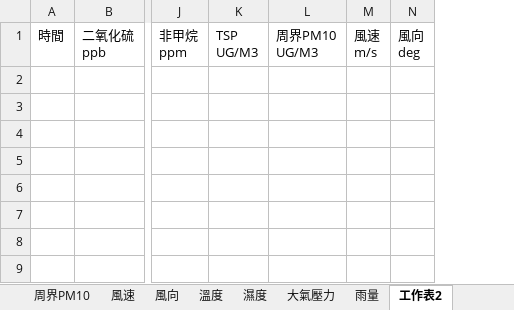
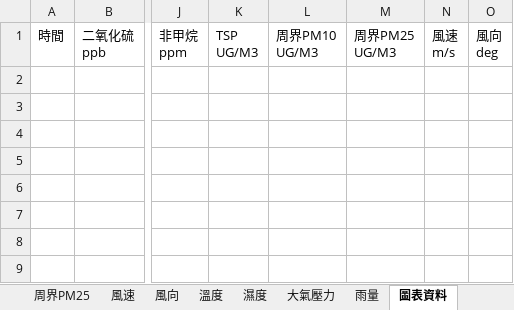
Before and after one commit to karateboy/AQM, an Excel workbook: report_template/monthly_report.xlsx, sheet 圖表資料, drawn as a sheet; only a part is shown, gaps mark what is left out; values as stored, in another font and other column widths than the file's, no borders; ↵ is a line break in a cell; the diff names each change by its address in the sheet, - before the commit and + after, or states it on an @@ line.

```diff
--- a/report_template/monthly_report.xlsx (sheet 圖表資料)
+++ b/report_template/monthly_report.xlsx (sheet 圖表資料)
-sheet tab: 工作表2
+sheet tab: 圖表資料
+sheet tab: 周界PM25
+column M, row 1: 周界PM25 ↵ UG/M3
```
Also changed, not shown: sheet 月報表, sheet 資料可用率, formulas that keep their value, charts or pictures, report_template/calibration_daily.xlsx, report_template/daily_report.xlsx, 3 other files.
